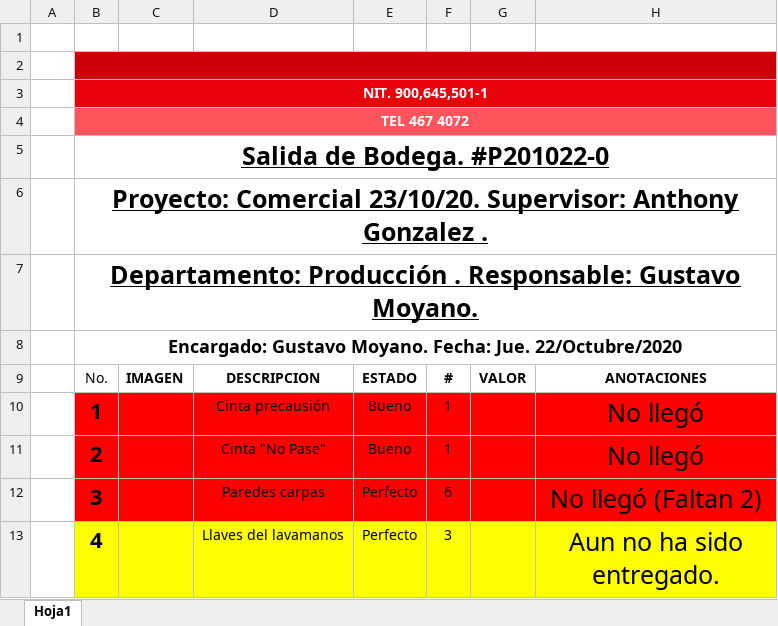
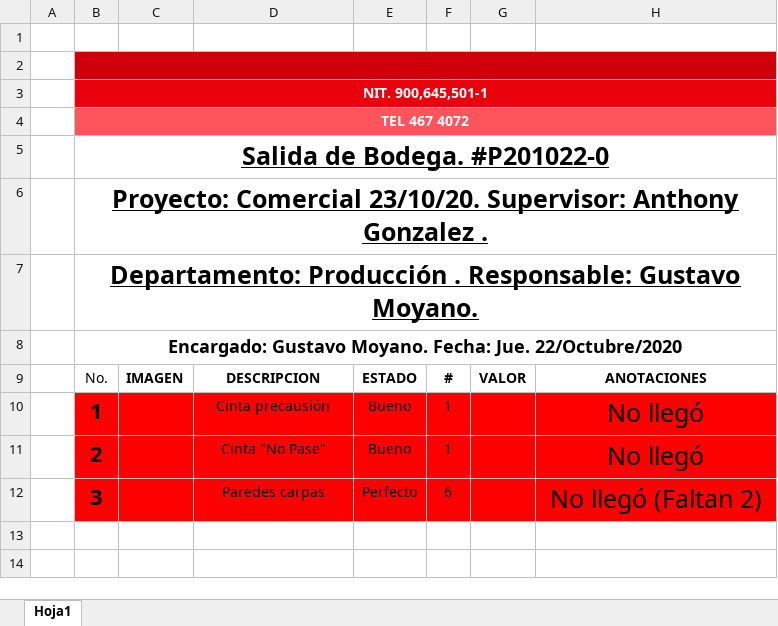
Before and after one commit to ThonnyGonz/Bodega-Dekorarte, an Excel workbook: Bodega Dekorarte/Proyectos/Comercial 22-Oct-2020/Producción/Faltantes/Faltantes de salida de Bodega - Producción.xlsx, sheet Hoja1, drawn as a sheet; values as stored, in another font and other column widths than the file's, no borders; charts and pictures and table styles not drawn; the diff names each change by its address in the sheet, - before the commit and + after, or states it on an @@ line.

```diff
--- a/Bodega Dekorarte/Proyectos/Comercial 22-Oct-2020/Producción/Faltantes/Faltantes de salida de Bodega - Producción.xlsx (sheet Hoja1)
+++ b/Bodega Dekorarte/Proyectos/Comercial 22-Oct-2020/Producción/Faltantes/Faltantes de salida de Bodega - Producción.xlsx (sheet Hoja1)
-row 13:  | 4 |  | Llaves del lavamanos | Perfecto | 3 |  | Aun no ha sido entregado.
```
Also changed, not shown: charts or pictures, Bodega Dekorarte/PlantillaSalidas.xlsx, 32 other files.
